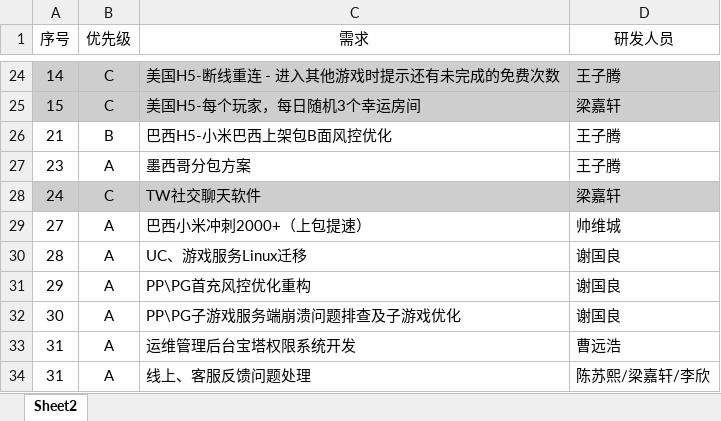
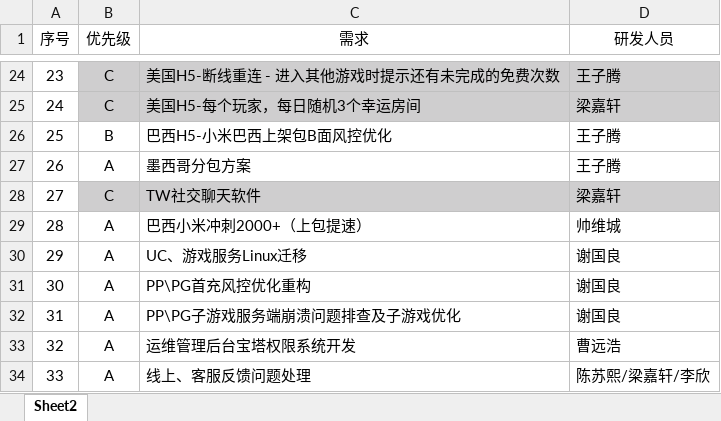
Before and after one commit to 190699038/DailyReview, an Excel workbook: client/文件上传模版/周目标更新模版.xlsx, sheet Sheet2, drawn as a sheet; only a part is shown, gaps mark what is left out; values as stored, in another font and other column widths than the file's, no borders; the diff covers the shown part only; the diff names each change by its address in the sheet, - before the commit and + after, or states it on an @@ line.

```diff
--- a/client/文件上传模版/周目标更新模版.xlsx (sheet Sheet2)
+++ b/client/文件上传模版/周目标更新模版.xlsx (sheet Sheet2)
-A24:A25 fill: #CFCECF
+A24:A25 fill: none
-A24 (序号): 14
+A24 (序号): 23
-A25 (序号): 15
+A25 (序号): 24
-A26 (序号): 21
+A26 (序号): 25
-A27 (序号): 23
+A27 (序号): 26
-A28 (序号): 24
+A28 (序号): 27
-A28 fill: #CFCECF
+A28 fill: none
-A29 (序号): 27
+A29 (序号): 28
-A30 (序号): 28
+A30 (序号): 29
-A31 (序号): 29
+A31 (序号): 30
-A32 (序号): 30
+A32 (序号): 31
-A33 (序号): 31
+A33 (序号): 32
-A34 (序号): 31
+A34 (序号): 33
```
Also changed, not shown: 1 added row, 1 removed row, 23 edited cells, cell formats and merged cells elsewhere in this sheet, 8 other files.
